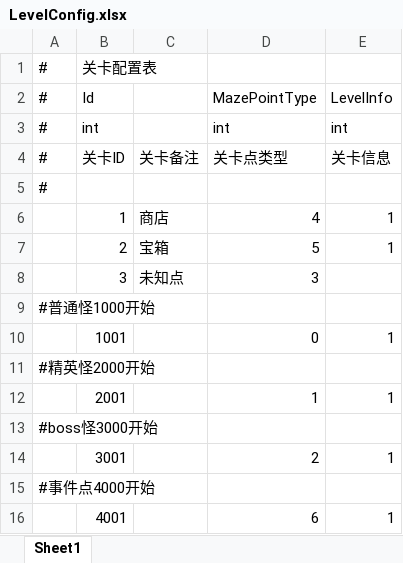
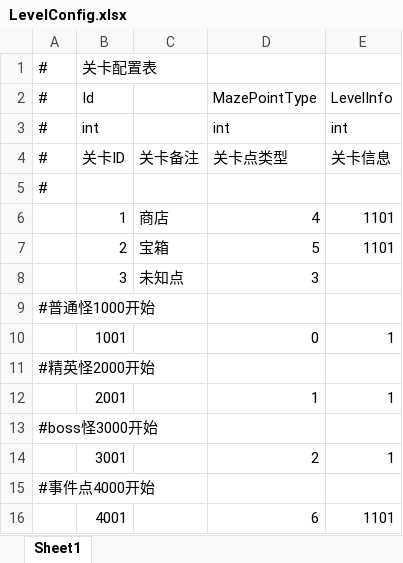
Before and after one commit to Yellowjump/AutoChess, an Excel workbook: Config/LevelConfig.xlsx, sheet Sheet1, drawn as a sheet; values as stored, in another font and other column widths than the file's, no borders; the diff names each change by its address in the sheet, - before the commit and + after, or states it on an @@ line.

```diff
--- a/Config/LevelConfig.xlsx (sheet Sheet1)
+++ b/Config/LevelConfig.xlsx (sheet Sheet1)
-E6:E7: 1
+E6:E7: 1101
-E16: 1
+E16: 1101
```
Also changed, not shown: Config/AssetsPath.xlsx, 22 other files.
